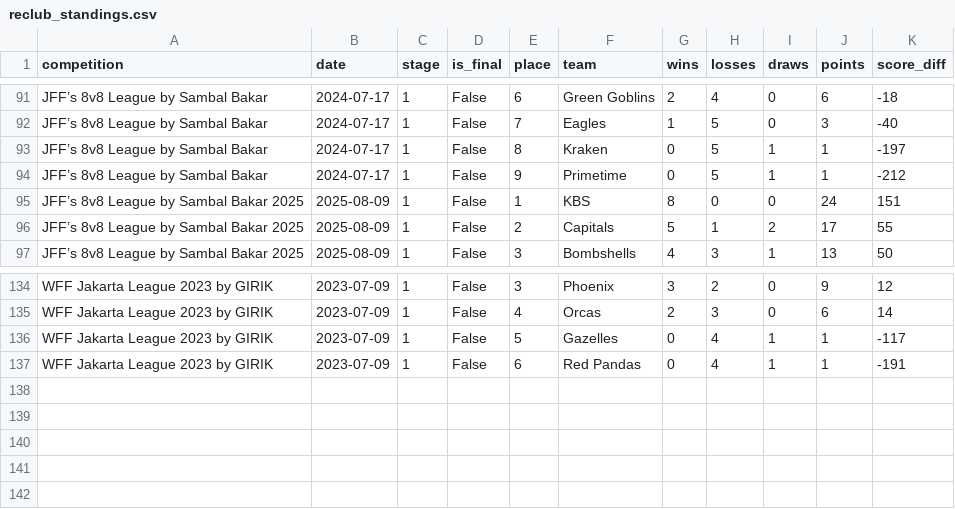
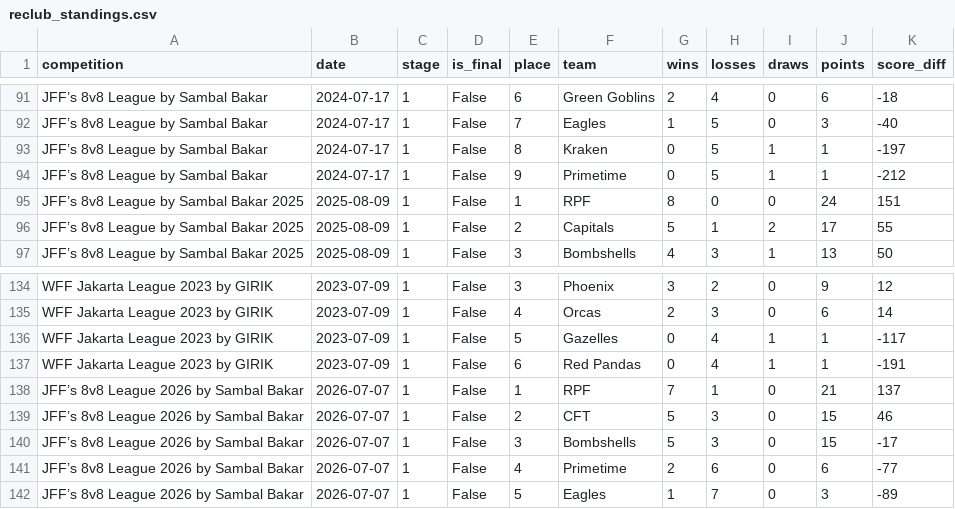
Before and after one commit to jakartaflagfootball/jakartaflagfootball.github.io, a CSV file: data/reclub_standings.csv, drawn as a sheet; only a part is shown, gaps mark what is left out.

```diff
--- a/data/reclub_standings.csv
+++ b/data/reclub_standings.csv
@@ -94,3 +94,3 @@ JFF’s 8v8 League by Sambal Bakar,2024-07-17,1,False,8,Kraken,0,5,1,1,-197
 JFF’s 8v8 League by Sambal Bakar,2024-07-17,1,False,9,Primetime,0,5,1,1,-212
-JFF’s 8v8 League by Sambal Bakar 2025,2025-08-09,1,False,1,KBS,8,0,0,24,151
+JFF’s 8v8 League by Sambal Bakar 2025,2025-08-09,1,False,1,RPF,8,0,0,24,151
 JFF’s 8v8 League by Sambal Bakar 2025,2025-08-09,1,False,2,Capitals,5,1,2,17,55
@@ -137 +137,6 @@ WFF Jakarta League 2023 by GIRIK,2023-07-09,1,False,5,Gazelles,0,4,1,1,-117
 WFF Jakarta League 2023 by GIRIK,2023-07-09,1,False,6,Red Pandas,0,4,1,1,-191
+JFF’s 8v8 League 2026 by Sambal Bakar,2026-07-07,1,False,1,RPF,7,1,0,21,137
+JFF’s 8v8 League 2026 by Sambal Bakar,2026-07-07,1,False,2,CFT,5,3,0,15,46
+JFF’s 8v8 League 2026 by Sambal Bakar,2026-07-07,1,False,3,Bombshells,5,3,0,15,-17
+JFF’s 8v8 League 2026 by Sambal Bakar,2026-07-07,1,False,4,Primetime,2,6,0,6,-77
+JFF’s 8v8 League 2026 by Sambal Bakar,2026-07-07,1,False,5,Eagles,1,7,0,3,-89
```
Also changed, not shown: data/reclub_awards.csv, data/reclub_competitions.csv, 3 other files.
